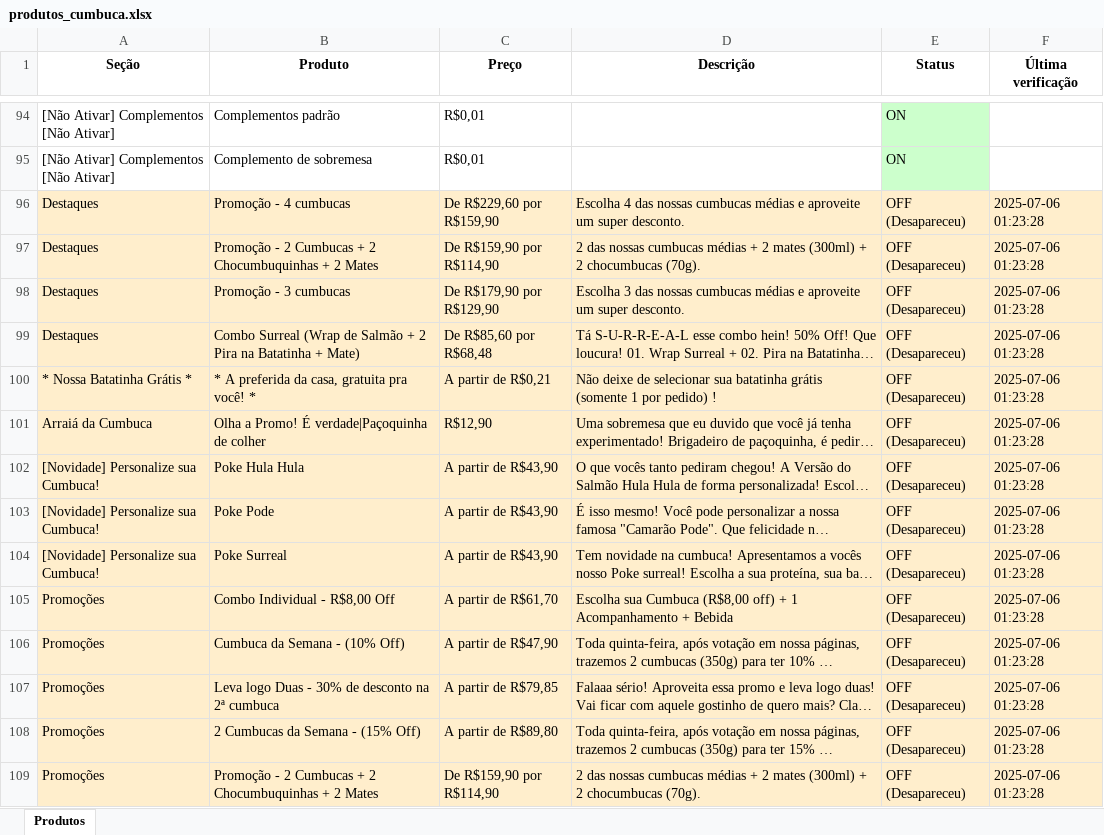
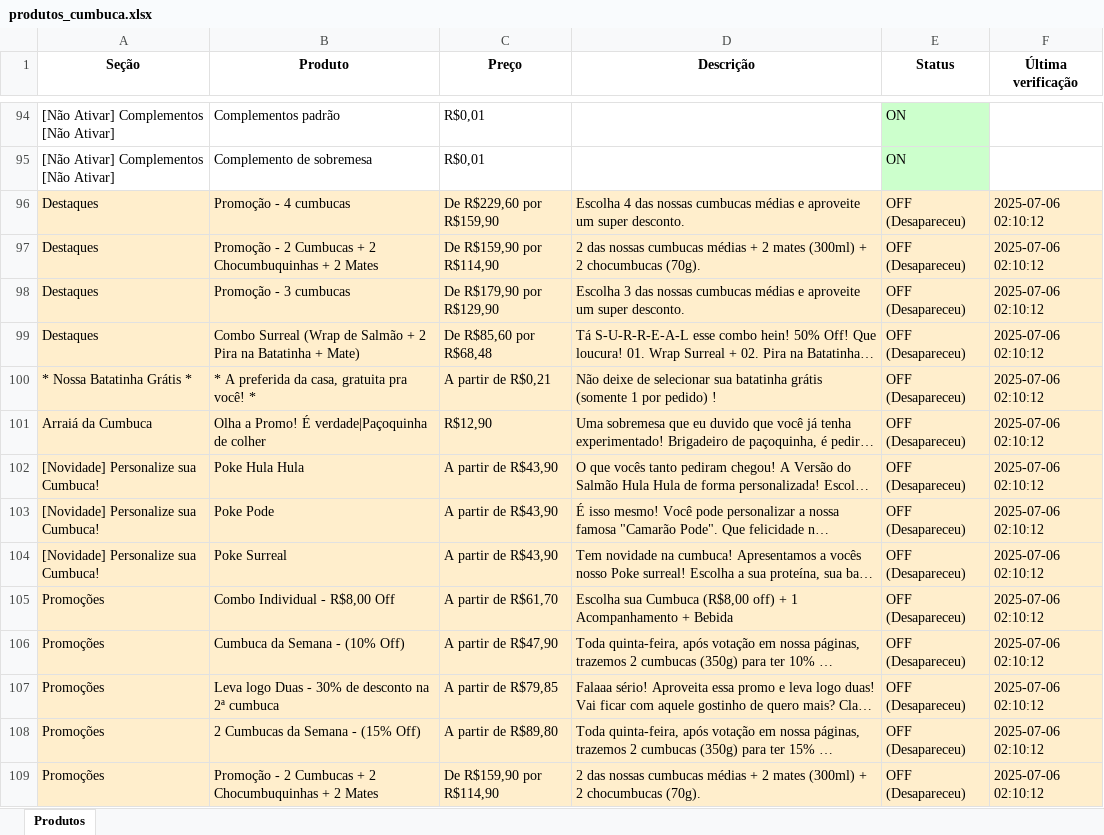
Before and after one commit to EduardoJKN/Cumbuca_IFood_T1, an Excel workbook: produtos_cumbuca.xlsx, sheet Produtos, drawn as a sheet; only a part is shown, gaps mark what is left out; long unchanged cells end in …; values as stored, in another font and other column widths than the file's, no borders; the diff covers the shown part only; the diff names each change by its address in the sheet, - before the commit and + after, or states it on an @@ line.

```diff
--- a/produtos_cumbuca.xlsx (sheet Produtos)
+++ b/produtos_cumbuca.xlsx (sheet Produtos)
-F96:F109 (Última verificação): 2025-07-06 01:23:28
+F96:F109 (Última verificação): 2025-07-06 02:10:12
```
Also changed, not shown: 80 edited cells elsewhere in this sheet, 4 other files.
